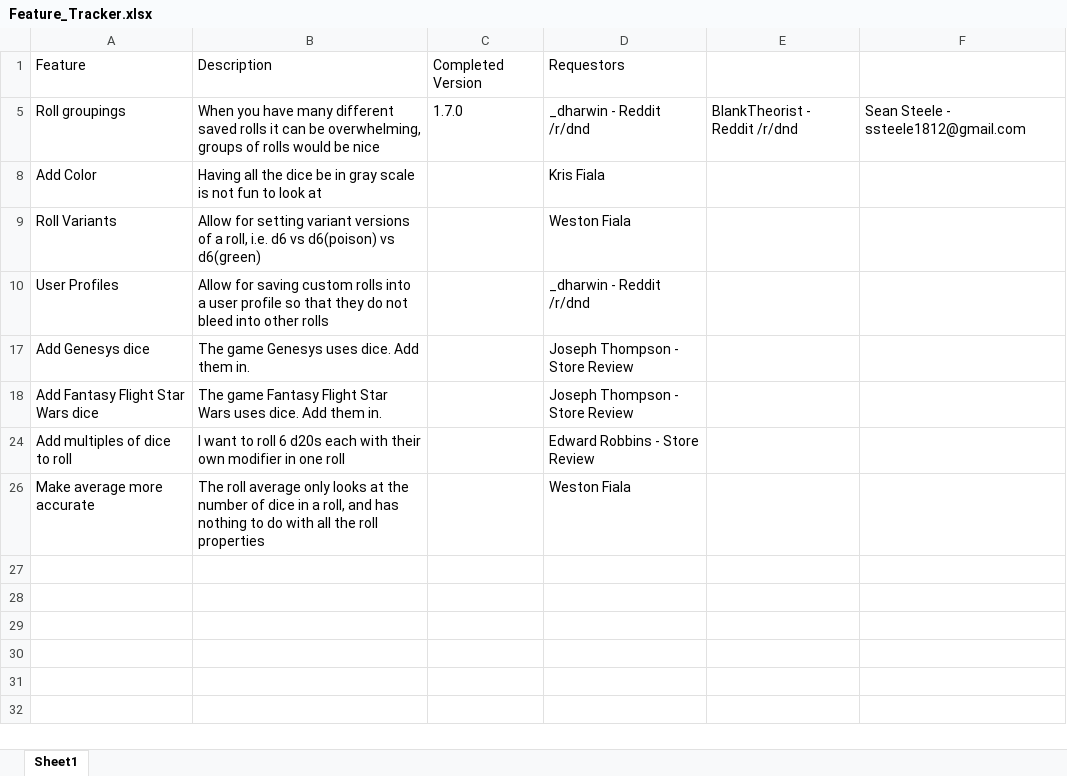
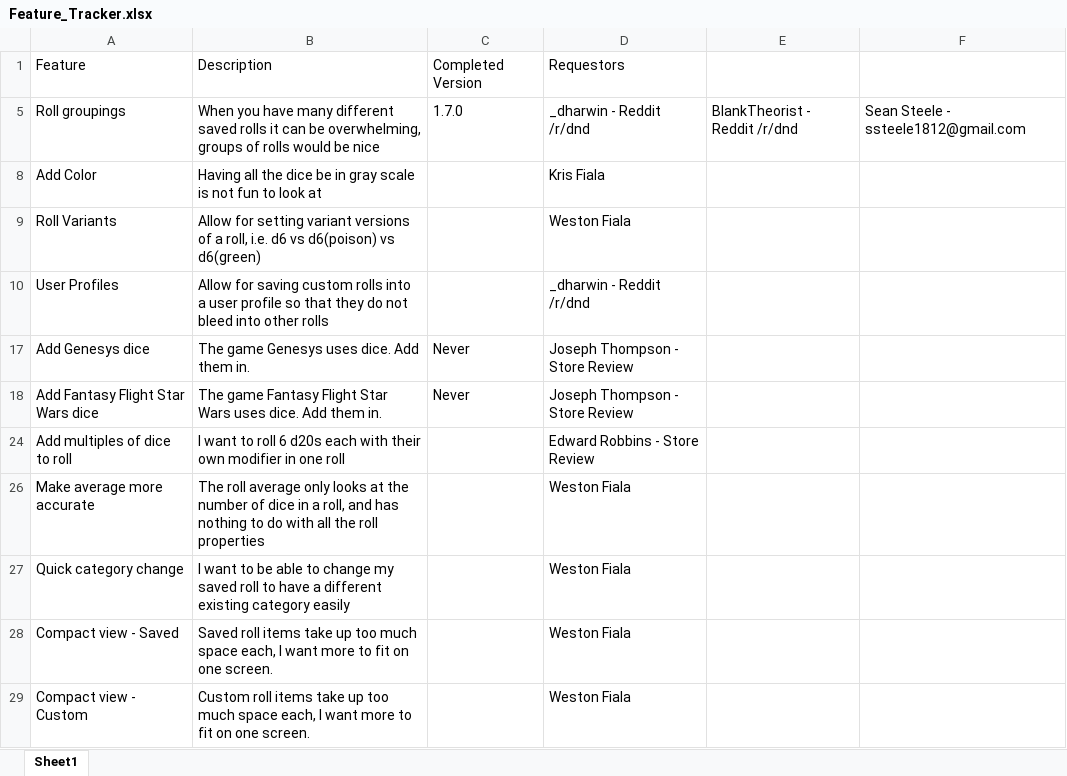
Before and after one commit to westonsfiala/CustomDiceRoller, an Excel workbook: Feature_Tracker.xlsx, sheet Sheet1, drawn as a sheet; values as stored, in another font and other column widths than the file's, no borders; the diff names each change by its address in the sheet, - before the commit and + after, or states it on an @@ line.

Commit message:
Updated the feature tracker.

```diff
--- a/Feature_Tracker.xlsx (sheet Sheet1)
+++ b/Feature_Tracker.xlsx (sheet Sheet1)
-C17:C18: (empty)
+C17:C18: Never
+row 27: Quick category change | I want to be able to change my saved roll to have a different existing category easily |  | Weston Fiala
+row 28: Compact view - Saved | Saved roll items take up too much space each, I want more to fit on one screen. |  | Weston Fiala
+row 29: Compact view - Custom | Custom roll items take up too much space each, I want more to fit on one screen. |  | Weston Fiala
```
